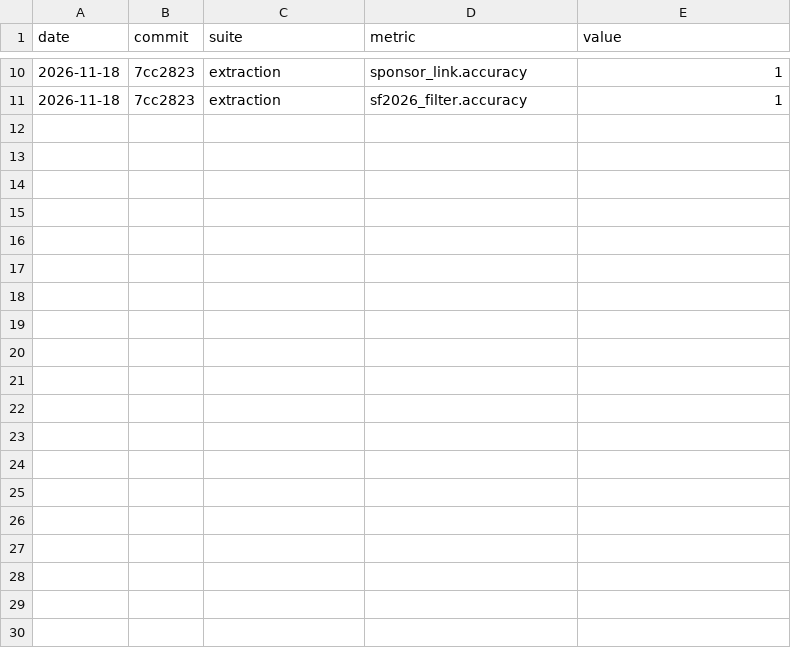
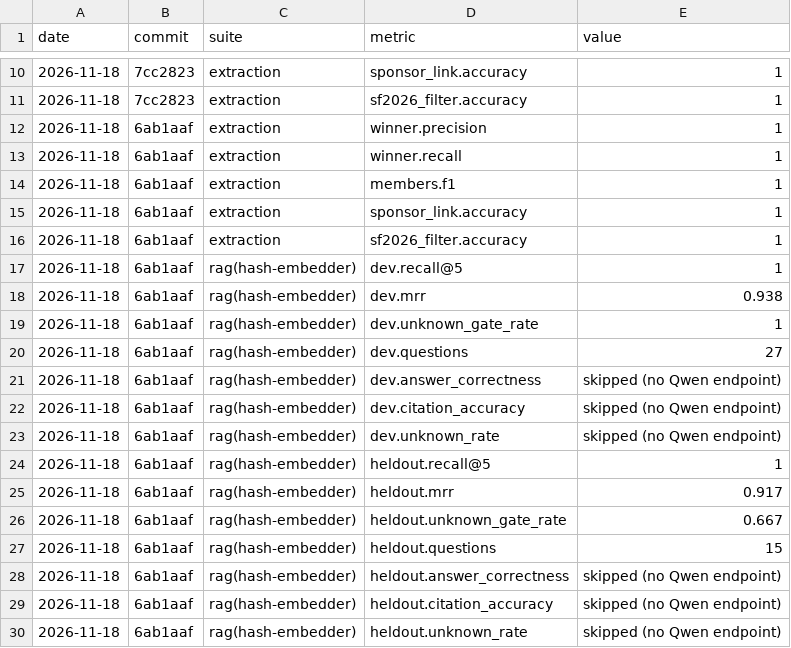
Before and after one commit to catou88/SlackRetrieval, a CSV file: docs/evals/history.csv, drawn as a sheet; only a part is shown, gaps mark what is left out; the diff names each change by its address in the sheet, - before the commit and + after, or states it on an @@ line.

Commit message:
Review fixes, RAG eval set, intel:bench, progress update; release lock

```diff
--- a/docs/evals/history.csv
+++ b/docs/evals/history.csv
+row 12: 2026-11-18 | 6ab1aaf | extraction | winner.precision | 1
+row 13: 2026-11-18 | 6ab1aaf | extraction | winner.recall | 1
+row 14: 2026-11-18 | 6ab1aaf | extraction | members.f1 | 1
+row 15: 2026-11-18 | 6ab1aaf | extraction | sponsor_link.accuracy | 1
+row 16: 2026-11-18 | 6ab1aaf | extraction | sf2026_filter.accuracy | 1
+row 17: 2026-11-18 | 6ab1aaf | rag(hash-embedder) | dev.recall@5 | 1
+row 18: 2026-11-18 | 6ab1aaf | rag(hash-embedder) | dev.mrr | 0.938
+row 19: 2026-11-18 | 6ab1aaf | rag(hash-embedder) | dev.unknown_gate_rate | 1
+row 20: 2026-11-18 | 6ab1aaf | rag(hash-embedder) | dev.questions | 27
+row 21: 2026-11-18 | 6ab1aaf | rag(hash-embedder) | dev.answer_correctness | skipped (no Qwen endpoint)
+row 22: 2026-11-18 | 6ab1aaf | rag(hash-embedder) | dev.citation_accuracy | skipped (no Qwen endpoint)
+row 23: 2026-11-18 | 6ab1aaf | rag(hash-embedder) | dev.unknown_rate | skipped (no Qwen endpoint)
+row 24: 2026-11-18 | 6ab1aaf | rag(hash-embedder) | heldout.recall@5 | 1
+row 25: 2026-11-18 | 6ab1aaf | rag(hash-embedder) | heldout.mrr | 0.917
+row 26: 2026-11-18 | 6ab1aaf | rag(hash-embedder) | heldout.unknown_gate_rate | 0.667
+row 27: 2026-11-18 | 6ab1aaf | rag(hash-embedder) | heldout.questions | 15
+row 28: 2026-11-18 | 6ab1aaf | rag(hash-embedder) | heldout.answer_correctness | skipped (no Qwen endpoint)
+row 29: 2026-11-18 | 6ab1aaf | rag(hash-embedder) | heldout.citation_accuracy | skipped (no Qwen endpoint)
+row 30: 2026-11-18 | 6ab1aaf | rag(hash-embedder) | heldout.unknown_rate | skipped (no Qwen endpoint)
```
Also changed, not shown: 22 other files.
